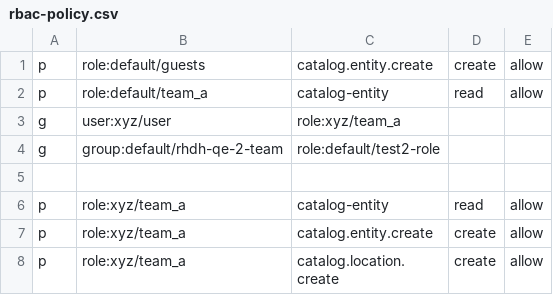
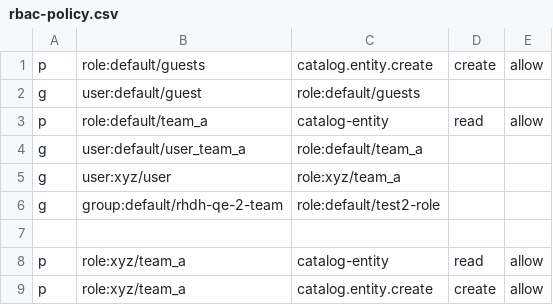
Before and after one commit to zeshanziya/rhdh, a CSV file: .ibm/pipelines/resources/config_map/rbac-policy.csv, drawn as a sheet; only a part is shown; the shorter side is filled out with more unchanged rows; the diff names each change by its address in the sheet, - before the commit and + after, or states it on an @@ line.

Commit message:
chore(deps): update the RBAC plugins (#2765)
* chore(deps): update the RBAC plugins

Signed-off-by: Patrick <pknight@redhat.com>

* chore(deps): fix failing e2e-test

Signed-off-by: Patrick <pknight@redhat.com>

* chore(deps): fix rbac menu item for conditional rule

Signed-off-by: Patrick <pknight@redhat.com>

---------

Signed-off-by: Patrick <pknight@redhat.com>

```diff
--- a/.ibm/pipelines/resources/config_map/rbac-policy.csv
+++ b/.ibm/pipelines/resources/config_map/rbac-policy.csv
+row 2: g | user:default/guest | role:default/guests
+row 4: g | user:default/user_team_a | role:default/team_a
```
Also changed, not shown: 9 other files.
